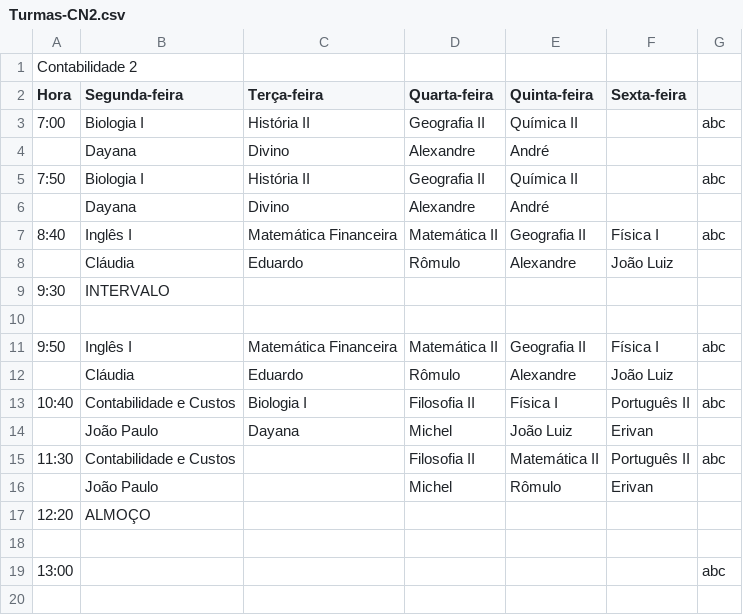
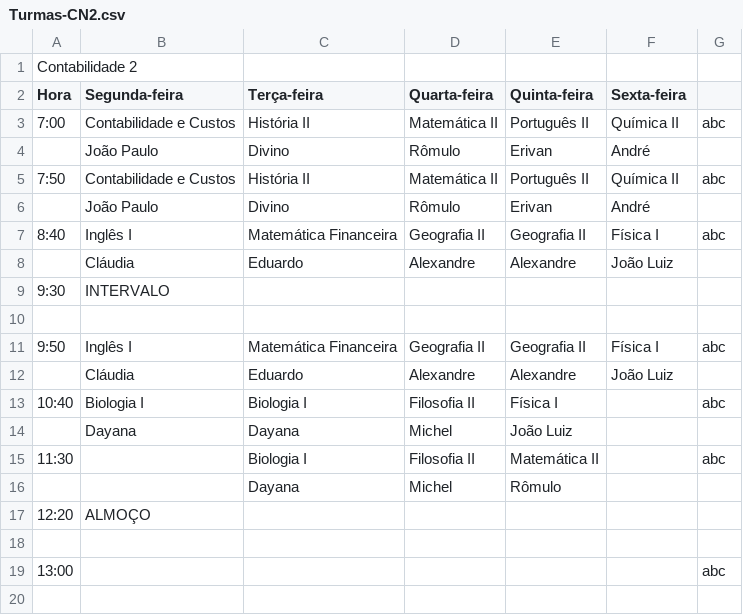
Before and after one commit to ifpb-guarabira/horarios, a CSV file: _csv/Turmas-CN2.csv, drawn as a sheet; only a part is shown.

```diff
--- a/_csv/Turmas-CN2.csv
+++ b/_csv/Turmas-CN2.csv
@@ -2,16 +2,16 @@ Contabilidade 2;;;;;;
 Hora;Segunda-feira;Terça-feira;Quarta-feira;Quinta-feira;Sexta-feira;
-7:00;Biologia I;História II;Geografia II;Química II;;abc
-;Dayana;Divino;Alexandre;André;;
-7:50;Biologia I;História II;Geografia II;Química II;;abc
-;Dayana;Divino;Alexandre;André;;
-8:40;Inglês I;Matemática Financeira;Matemática II;Geografia II;Física I;abc
-;Cláudia;Eduardo;Rômulo;Alexandre;João Luiz;
+7:00;Contabilidade e Custos;História II;Matemática II;Português II;Química II;abc
+;João Paulo;Divino;Rômulo;Erivan;André;
+7:50;Contabilidade e Custos;História II;Matemática II;Português II;Química II;abc
+;João Paulo;Divino;Rômulo;Erivan;André;
+8:40;Inglês I;Matemática Financeira;Geografia II;Geografia II;Física I;abc
+;Cláudia;Eduardo;Alexandre;Alexandre;João Luiz;
 9:30;INTERVALO;;;;;
 ;;;;;;
-9:50;Inglês I;Matemática Financeira;Matemática II;Geografia II;Física I;abc
-;Cláudia;Eduardo;Rômulo;Alexandre;João Luiz;
-10:40;Contabilidade e Custos;Biologia I;Filosofia II;Física I;Português II;abc
-;João Paulo;Dayana;Michel;João Luiz;Erivan;
-11:30;Contabilidade e Custos;;Filosofia II;Matemática II;Português II;abc
-;João Paulo;;Michel;Rômulo;Erivan;
+9:50;Inglês I;Matemática Financeira;Geografia II;Geografia II;Física I;abc
+;Cláudia;Eduardo;Alexandre;Alexandre;João Luiz;
+10:40;Biologia I;Biologia I;Filosofia II;Física I;;abc
+;Dayana;Dayana;Michel;João Luiz;;
+11:30;;Biologia I;Filosofia II;Matemática II;;abc
+;;Dayana;Michel;Rômulo;;
 12:20;ALMOÇO;;;;;
```
Also changed, not shown: _csv/Turmas-CN1.csv, _csv/Turmas-ED1.csv, 11 other files.
